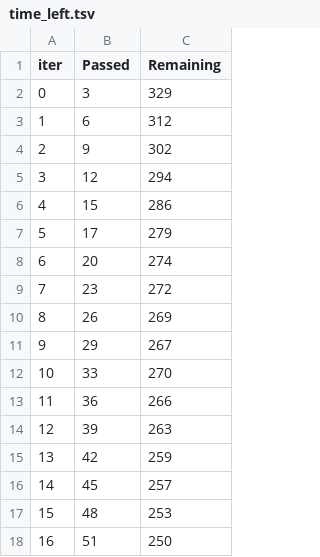
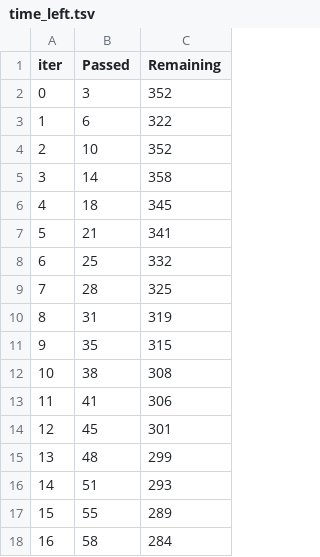
Before and after one commit to Ibrahim-sayys/ThreatLens, a TSV file: _Website_classificatio_v1/catboost_info/time_left.tsv, drawn as a sheet; only a part is shown; the diff covers the shown part only.

```diff
--- a/_Website_classificatio_v1/catboost_info/time_left.tsv
+++ b/_Website_classificatio_v1/catboost_info/time_left.tsv
@@ -1,18 +1,18 @@
 iter	Passed	Remaining
-0	3	329
-1	6	312
-2	9	302
-3	12	294
-4	15	286
-5	17	279
-6	20	274
-7	23	272
-8	26	269
-9	29	267
-10	33	270
-11	36	266
-12	39	263
-13	42	259
-14	45	257
-15	48	253
-16	51	250
+0	3	352
+1	6	322
+2	10	352
+3	14	358
+4	18	345
+5	21	341
+6	25	332
+7	28	325
+8	31	319
+9	35	315
+10	38	308
+11	41	306
+12	45	301
+13	48	299
+14	51	293
+15	55	289
+16	58	284
```
Also changed, not shown: 165 edited cells elsewhere in this file, 24 other files.
